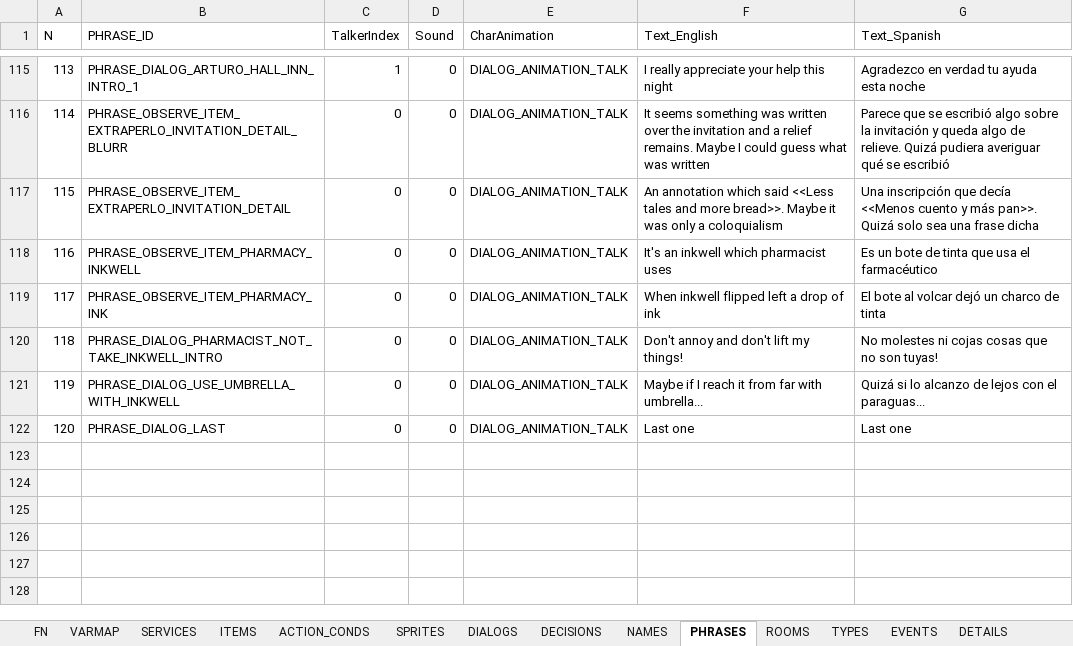
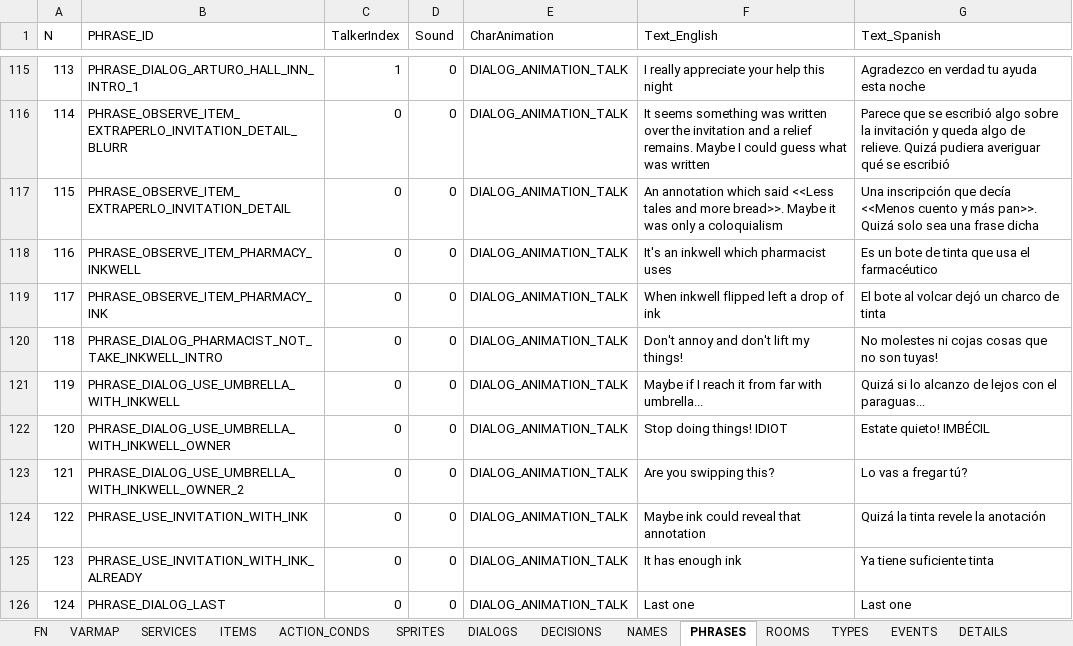
Before and after one commit to ivor4/Goblins3_AnotherQuest, an Excel workbook: VARMAP_Generator/VARMAP.xlsx, sheet PHRASES, drawn as a sheet; only a part is shown, gaps mark what is left out; values as stored, in another font and other column widths than the file's, no borders; charts and pictures and table styles not drawn; addresses are those after the commit; the diff names each change by its address in the sheet, - before the commit and + after, or states it on an @@ line.

```diff
--- a/VARMAP_Generator/VARMAP.xlsx (sheet PHRASES)
+++ b/VARMAP_Generator/VARMAP.xlsx (sheet PHRASES)
+row 122: 120 | PHRASE_DIALOG_USE_UMBRELLA_WITH_INKWELL_OWNER | 0 | 0 | DIALOG_ANIMATION_TALK | Stop doing things! IDIOT | Estate quieto! IMBÉCIL
+row 123: 121 | PHRASE_DIALOG_USE_UMBRELLA_WITH_INKWELL_OWNER_2 | 0 | 0 | DIALOG_ANIMATION_TALK | Are you swipping this? | Lo vas a fregar tú?
+row 124: 122 | PHRASE_USE_INVITATION_WITH_INK | 0 | 0 | DIALOG_ANIMATION_TALK | Maybe ink could reveal that annotation | Quizá la tinta revele la anotación
+row 125: 123 | PHRASE_USE_INVITATION_WITH_INK_ALREADY | 0 | 0 | DIALOG_ANIMATION_TALK | It has enough ink | Ya tiene suficiente tinta
@@ column A (N) renumbered from row 126 down @@
```
Also changed, not shown: sheet ACTION_CONDS, sheet DIALOGS, sheet EVENTS, sheet TYPES, sheet ITEMS, formulas that keep their value, 16 other files.
